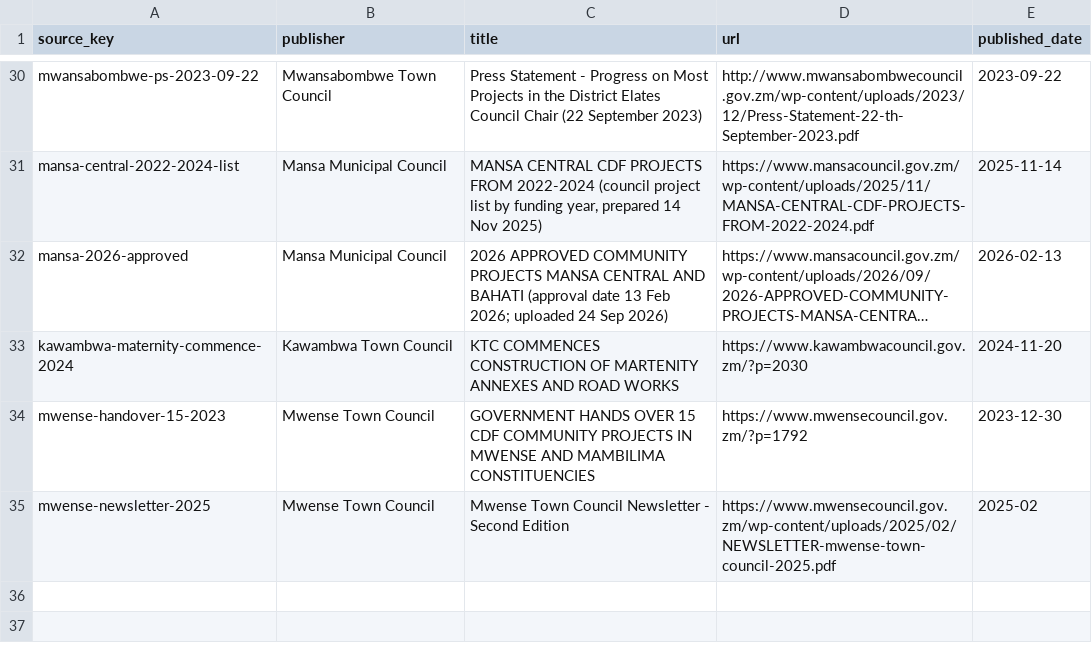
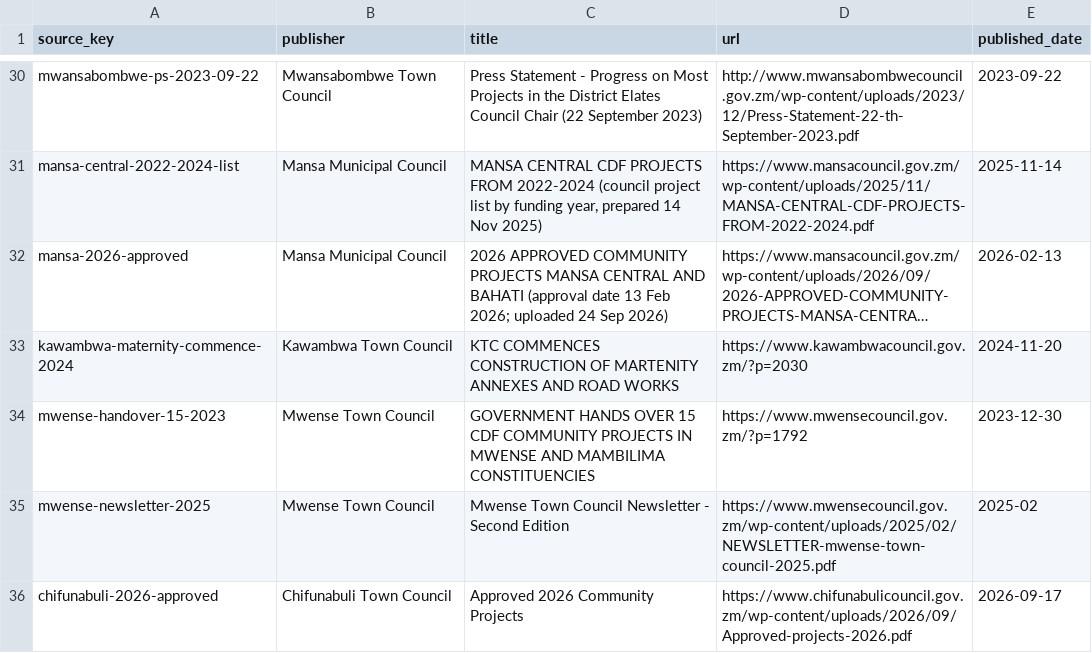
Before and after one commit to munemoii/zambia-cdf-tracker, a CSV file: model/expansion/luapula/sources.csv, drawn as a sheet; only a part is shown, gaps mark what is left out; long unchanged cells end in …; the diff names each change by its address in the sheet, - before the commit and + after, or states it on an @@ line.

```diff
--- a/model/expansion/luapula/sources.csv
+++ b/model/expansion/luapula/sources.csv
+row 36: chifunabuli-2026-approved | Chifunabuli Town Council | Approved 2026 Community Projects | https://www.chifunabulicouncil.gov.zm/wp-content/uploads/2026/09/Approved-projects-2026.pdf | 2026-09-17
```
Also changed, not shown: model/expansion/luapula/projects.csv, 15 other files.
